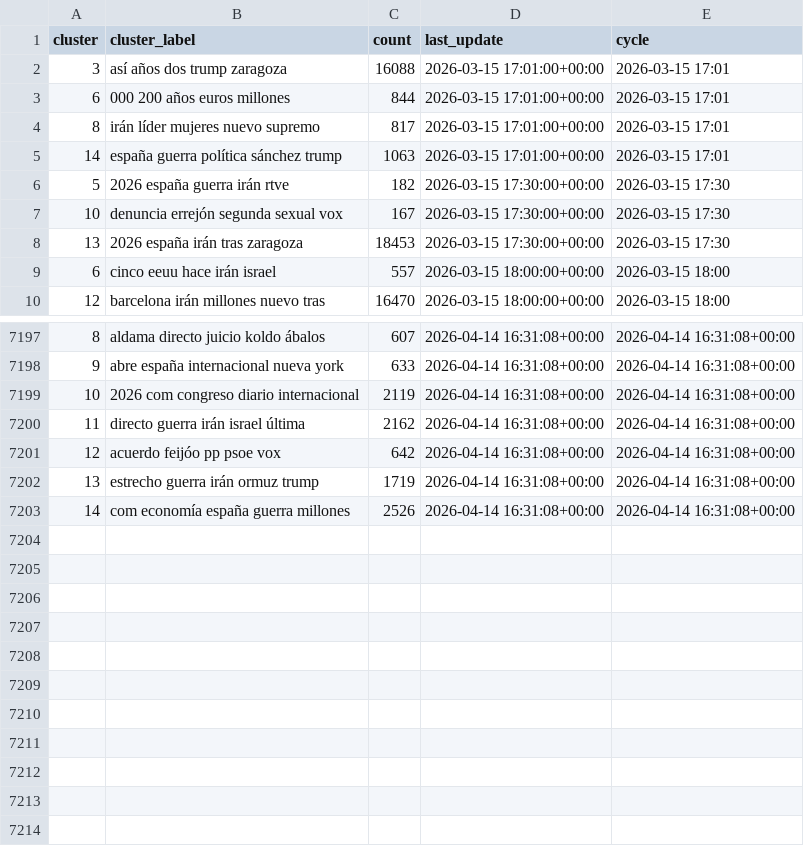
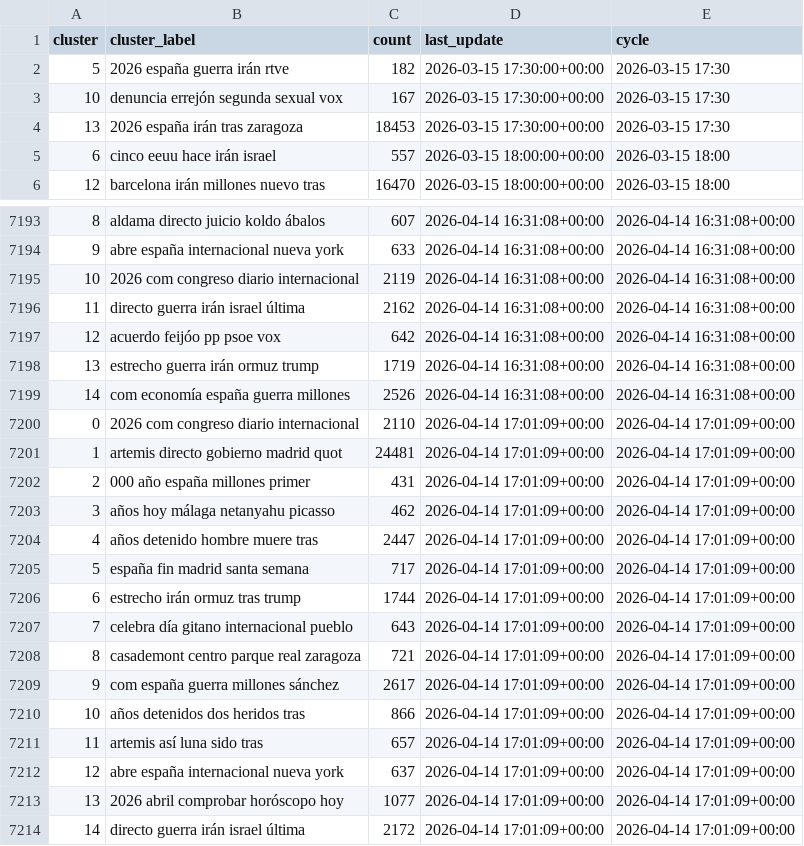
Before and after one commit to mcasrom/narrative-radar, a CSV file: data/processed/narratives_history.csv, drawn as a sheet; only a part is shown, gaps mark what is left out.

```diff
--- a/data/processed/narratives_history.csv
+++ b/data/processed/narratives_history.csv
@@ -1,6 +1,2 @@
 cluster,cluster_label,count,last_update,cycle
-3,así años dos trump zaragoza,16088,2026-03-15 17:01:00+00:00,2026-03-15 17:01
-6,000 200 años euros millones,844,2026-03-15 17:01:00+00:00,2026-03-15 17:01
-8,irán líder mujeres nuevo supremo,817,2026-03-15 17:01:00+00:00,2026-03-15 17:01
-14,españa guerra política sánchez trump,1063,2026-03-15 17:01:00+00:00,2026-03-15 17:01
 5,2026 españa guerra irán rtve,182,2026-03-15 17:30:00+00:00,2026-03-15 17:30
@@ -7203 +7199,16 @@ cluster,cluster_label,count,last_update,cycle
 14,com economía españa guerra millones,2526,2026-04-14 16:31:08+00:00,2026-04-14 16:31:08+00:00
+0,2026 com congreso diario internacional,2110,2026-04-14 17:01:09+00:00,2026-04-14 17:01:09+00:00
+1,artemis directo gobierno madrid quot,24481,2026-04-14 17:01:09+00:00,2026-04-14 17:01:09+00:00
+2,000 año españa millones primer,431,2026-04-14 17:01:09+00:00,2026-04-14 17:01:09+00:00
+3,años hoy málaga netanyahu picasso,462,2026-04-14 17:01:09+00:00,2026-04-14 17:01:09+00:00
+4,años detenido hombre muere tras,2447,2026-04-14 17:01:09+00:00,2026-04-14 17:01:09+00:00
+5,españa fin madrid santa semana,717,2026-04-14 17:01:09+00:00,2026-04-14 17:01:09+00:00
+6,estrecho irán ormuz tras trump,1744,2026-04-14 17:01:09+00:00,2026-04-14 17:01:09+00:00
+7,celebra día gitano internacional pueblo,643,2026-04-14 17:01:09+00:00,2026-04-14 17:01:09+00:00
+8,casademont centro parque real zaragoza,721,2026-04-14 17:01:09+00:00,2026-04-14 17:01:09+00:00
+9,com españa guerra millones sánchez,2617,2026-04-14 17:01:09+00:00,2026-04-14 17:01:09+00:00
+10,años detenidos dos heridos tras,866,2026-04-14 17:01:09+00:00,2026-04-14 17:01:09+00:00
+11,artemis así luna sido tras,657,2026-04-14 17:01:09+00:00,2026-04-14 17:01:09+00:00
+12,abre españa internacional nueva york,637,2026-04-14 17:01:09+00:00,2026-04-14 17:01:09+00:00
+13,2026 abril comprobar horóscopo hoy,1077,2026-04-14 17:01:09+00:00,2026-04-14 17:01:09+00:00
+14,directo guerra irán israel última,2172,2026-04-14 17:01:09+00:00,2026-04-14 17:01:09+00:00
```
Also changed, not shown: data/processed/coordination_alerts.csv, data/processed/coordination_history.csv, 46 other files.
